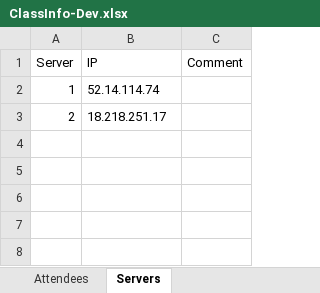
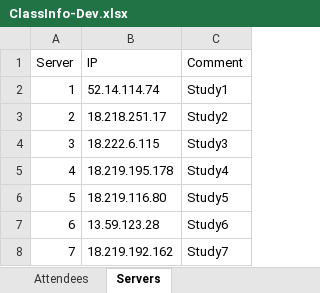
Before and after one commit to phuse-org/LinkedDataWorkshop, an Excel workbook: CSS2018/data/ClassInfo-Dev.xlsx, sheet Servers, drawn as a sheet; values as stored, in another font and other column widths than the file's, no borders; the diff names each change by its address in the sheet, - before the commit and + after, or states it on an @@ line.

```diff
--- a/CSS2018/data/ClassInfo-Dev.xlsx (sheet Servers)
+++ b/CSS2018/data/ClassInfo-Dev.xlsx (sheet Servers)
-C2 (Comment): (empty)
+C2 (Comment): Study1
-C3 (Comment): (empty)
+C3 (Comment): Study2
+row 4: 3 | 18.222.6.115 | Study3
+row 5: 4 | 18.219.195.178 | Study4
+row 6: 5 | 18.219.116.80 | Study5
+row 7: 6 | 13.59.123.28 | Study6
+row 8: 7 | 18.219.192.162 | Study7
```
Also changed, not shown: sheet Attendees, 4 other files.
